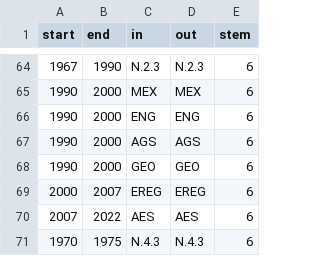
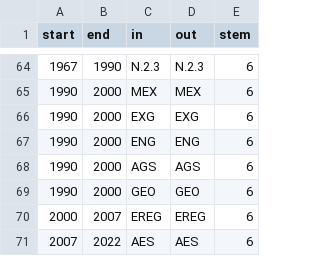
Before and after one commit to jakoblistabarth/itc-atlas, a CSV file: data/static/course-genealogy-links.csv, drawn as a sheet; only a part is shown, gaps mark what is left out; the shorter side is filled out with more unchanged rows; the diff names each change by its address in the sheet, - before the commit and + after, or states it on an @@ line.

Commit message:
:adhesive_bandage: Fix missing link in course genealogy

```diff
--- a/data/static/course-genealogy-links.csv
+++ b/data/static/course-genealogy-links.csv
+row 66: 1990 | 2000 | EXG | EXG | 6
```
Also changed, not shown: 2 other files.
